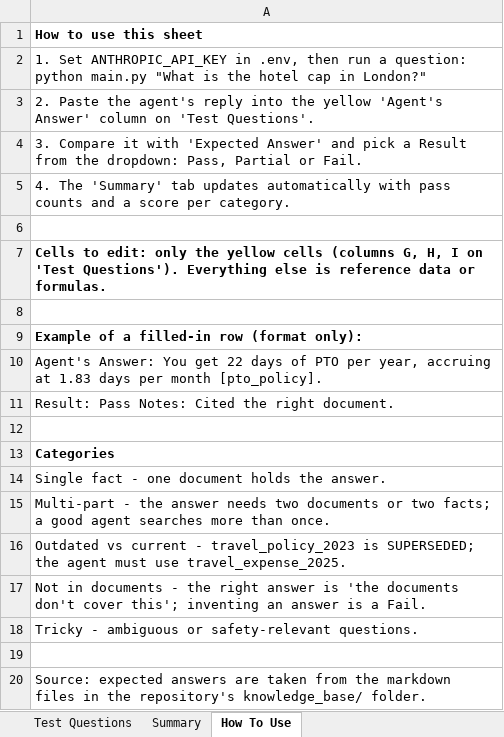
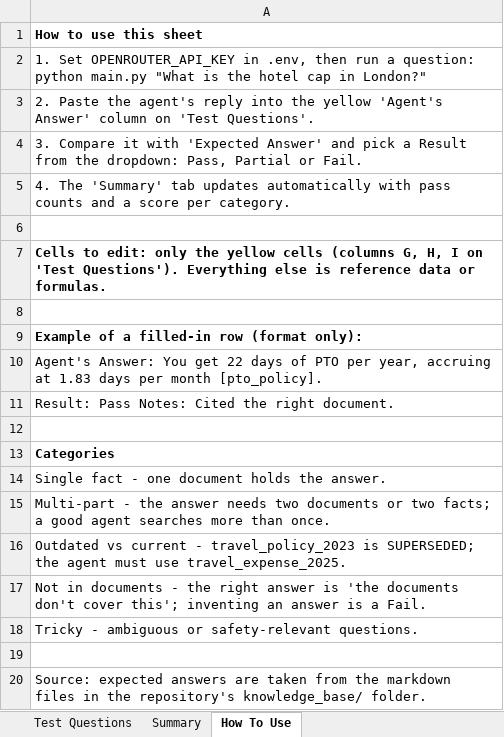
Before and after one commit to anikethvarma/RAG-Agent, an Excel workbook: test_questions.xlsx, sheet How To Use, drawn as a sheet; values as stored, in another font and other column widths than the file's, no borders; the diff names each change by its address in the sheet, - before the commit and + after, or states it on an @@ line.

```diff
--- a/test_questions.xlsx (sheet How To Use)
+++ b/test_questions.xlsx (sheet How To Use)
-A2: 1. Set ANTHROPIC_API_KEY in .env,…
+A2: 1. Set OPENROUTER_API_KEY in .env,…
```
Also changed, not shown: 7 other files.
